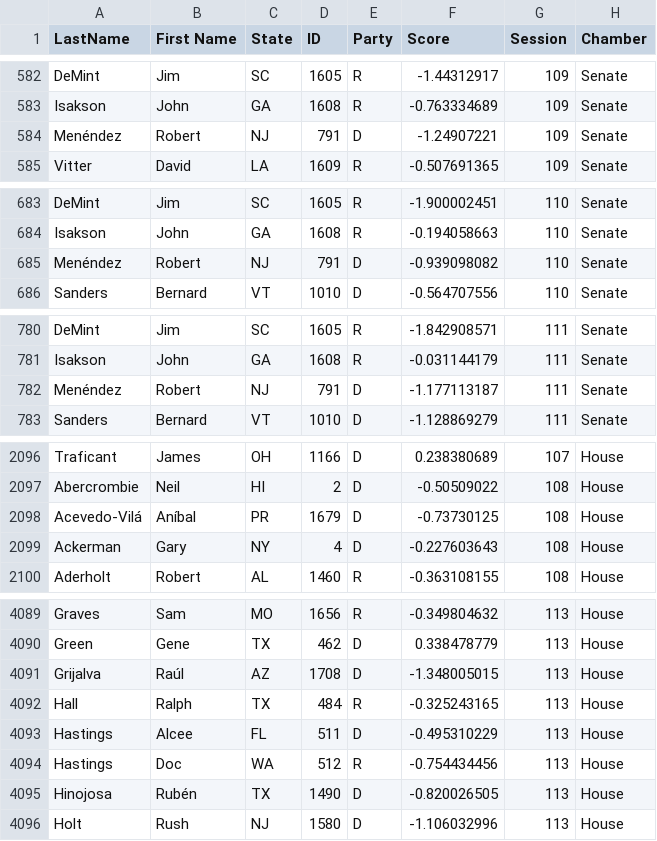
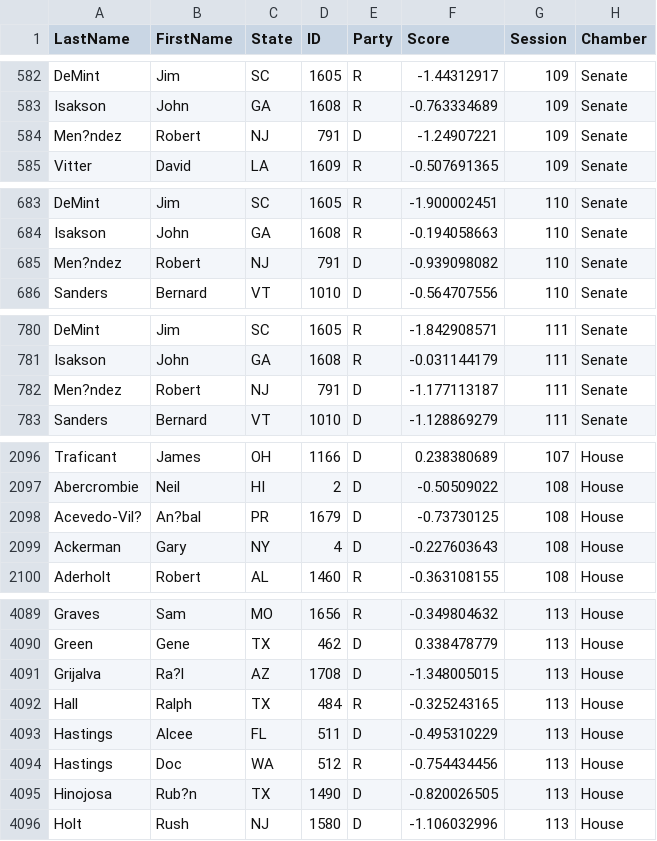
Before and after one commit to Huade/BipartisanIndex, a CSV file: Data/Score.csv, drawn as a sheet; only a part is shown, gaps mark what is left out; the diff covers the shown part only; the diff names each change by its address in the sheet, - before the commit and + after, or states it on an @@ line.

```diff
--- a/Data/Score.csv
+++ b/Data/Score.csv
-B1: First Name
+B1: FirstName
-A584 (LastName): Menéndez
+A584 (LastName): Men?ndez
-A685 (LastName): Menéndez
+A685 (LastName): Men?ndez
-A782 (LastName): Menéndez
+A782 (LastName): Men?ndez
-A2098 (LastName): Acevedo-Vilá
+A2098 (LastName): Acevedo-Vil?
-B2098 (FirstName): Aníbal
+B2098 (FirstName): An?bal
-B4091 (FirstName): Raúl
+B4091 (FirstName): Ra?l
-B4095 (FirstName): Rubén
+B4095 (FirstName): Rub?n
```
Also changed, not shown: 57 edited cells elsewhere in this file, 17 other files.
